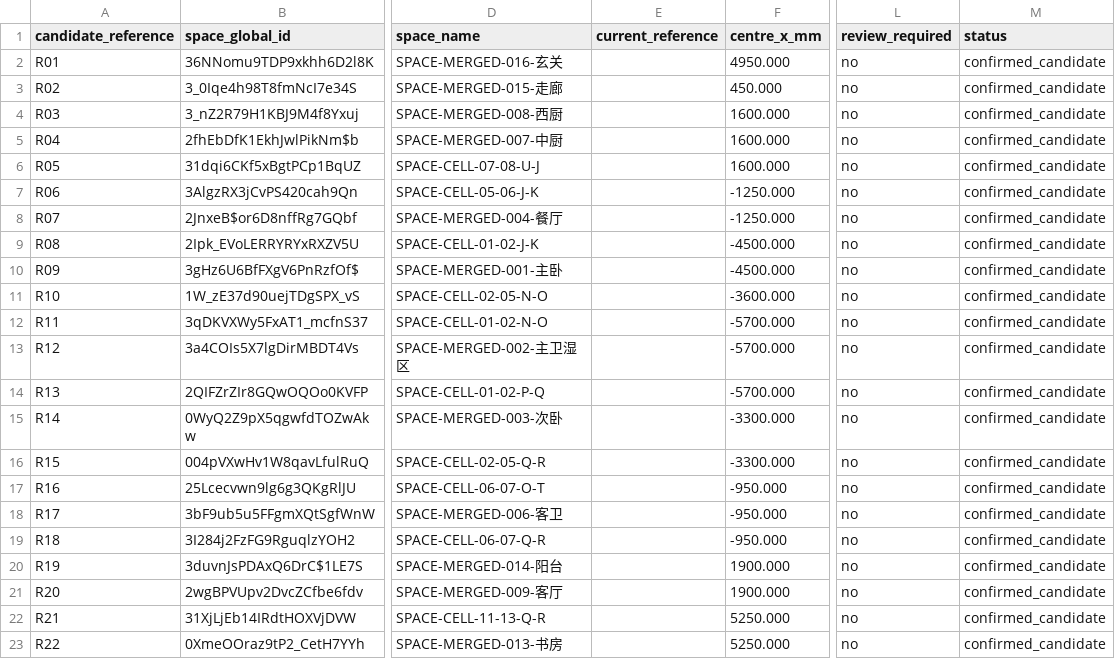
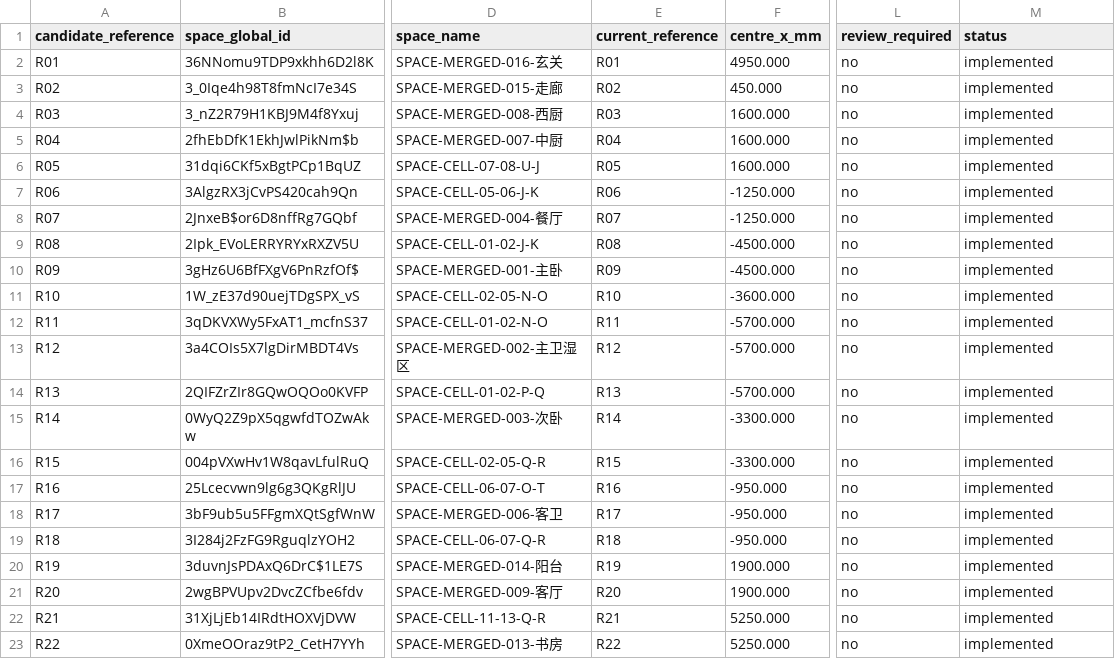
Before and after one commit to Weihan96/2504-GBTB-Yanlord-Zhuhai, a CSV file: pipeline/decisions/space-reference-review.csv, drawn as a sheet; only a part is shown, gaps mark what is left out; the diff names each change by its address in the sheet, - before the commit and + after, or states it on an @@ line.

```diff
--- a/pipeline/decisions/space-reference-review.csv
+++ b/pipeline/decisions/space-reference-review.csv
-E2 (current_reference): (empty)
+E2 (current_reference): R01
-M2:M23 (status): confirmed_candidate
+M2:M23 (status): implemented
-E3 (current_reference): (empty)
+E3 (current_reference): R02
-E4 (current_reference): (empty)
+E4 (current_reference): R03
-E5 (current_reference): (empty)
+E5 (current_reference): R04
-E6 (current_reference): (empty)
+E6 (current_reference): R05
-E7 (current_reference): (empty)
+E7 (current_reference): R06
-E8 (current_reference): (empty)
+E8 (current_reference): R07
-E9 (current_reference): (empty)
+E9 (current_reference): R08
-E10 (current_reference): (empty)
+E10 (current_reference): R09
-E11 (current_reference): (empty)
+E11 (current_reference): R10
-E12 (current_reference): (empty)
+E12 (current_reference): R11
-E13 (current_reference): (empty)
+E13 (current_reference): R12
-E14 (current_reference): (empty)
+E14 (current_reference): R13
-E15 (current_reference): (empty)
+E15 (current_reference): R14
-E16 (current_reference): (empty)
+E16 (current_reference): R15
-E17 (current_reference): (empty)
+E17 (current_reference): R16
-E18 (current_reference): (empty)
+E18 (current_reference): R17
-E19 (current_reference): (empty)
+E19 (current_reference): R18
-E20 (current_reference): (empty)
+E20 (current_reference): R19
-E21 (current_reference): (empty)
+E21 (current_reference): R20
-E22 (current_reference): (empty)
+E22 (current_reference): R21
-E23 (current_reference): (empty)
+E23 (current_reference): R22
```
Also changed, not shown: pipeline/decisions/p0-review.csv, 11 other files.
